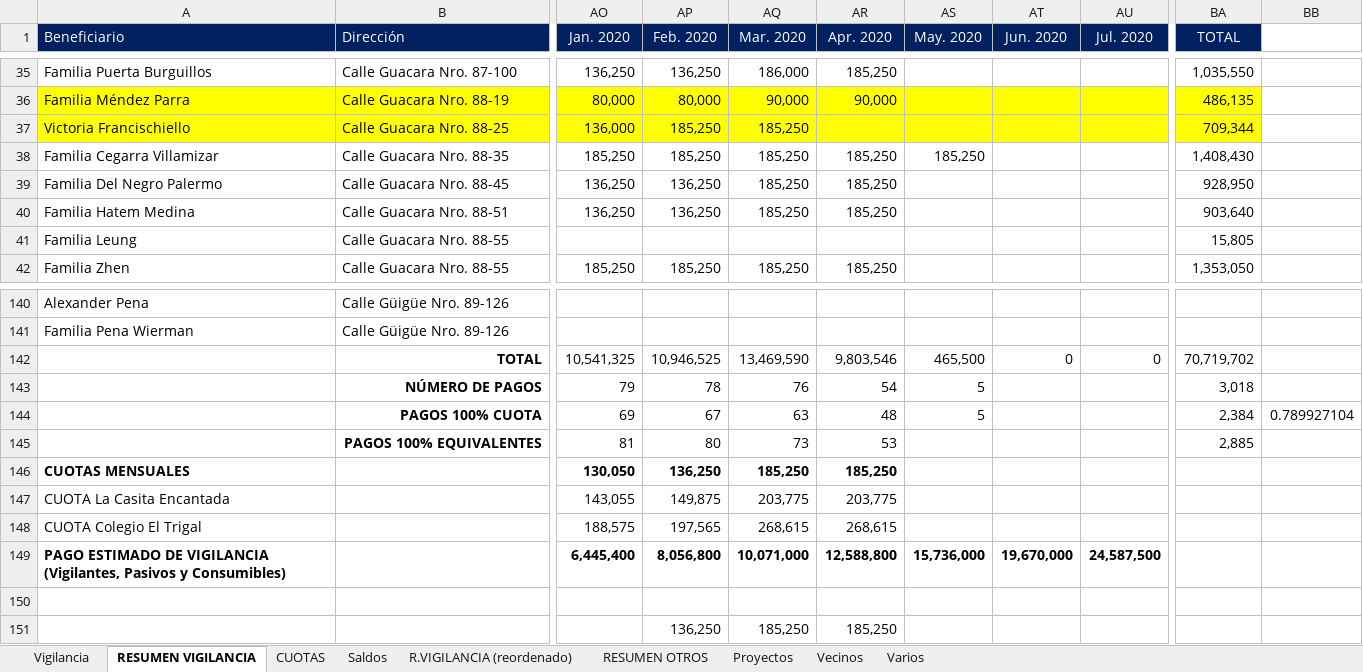
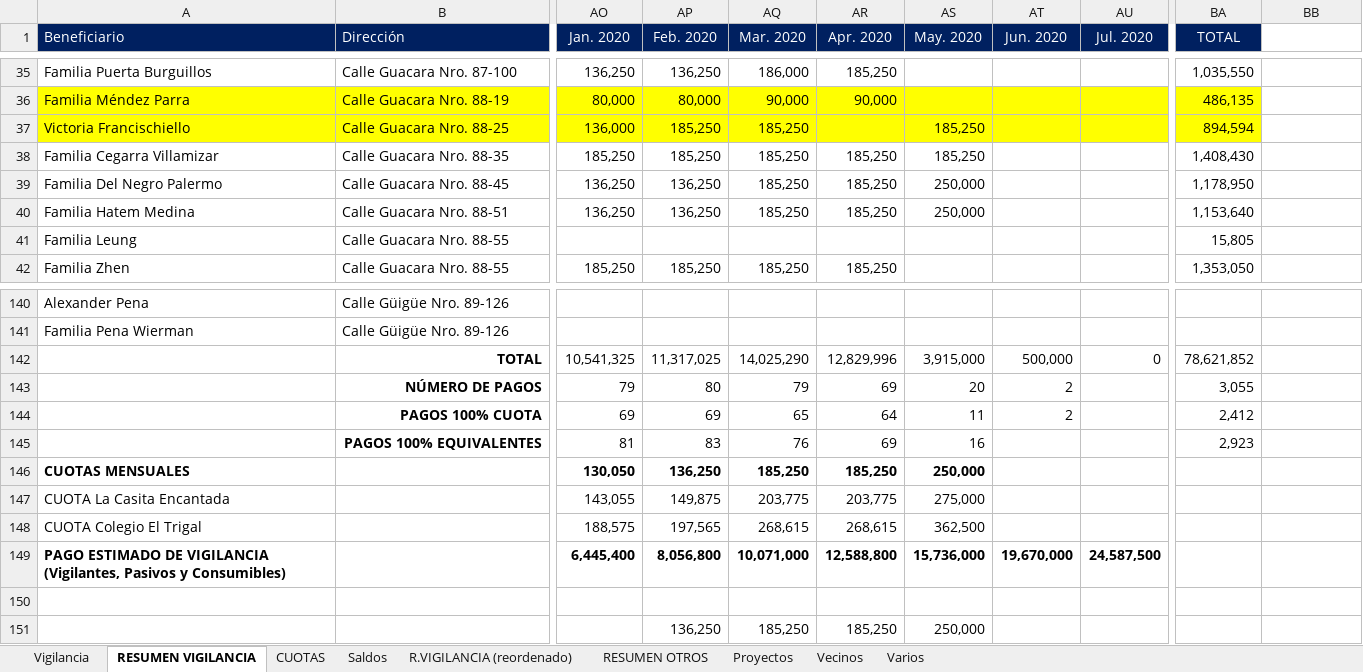
Before and after one commit to MColosso/GyG-Recibos, an Excel workbook: 1.1. GyG Recibos.xlsm, sheet RESUMEN VIGILANCIA, drawn as a sheet; only a part is shown, gaps mark what is left out; values as stored, in another font and other column widths than the file's, no borders; conditional formats not drawn; the diff covers the shown part only; the diff names each change by its address in the sheet, - before the commit and + after, or states it on an @@ line.

```diff
--- a/1.1. GyG Recibos.xlsm (sheet RESUMEN VIGILANCIA)
+++ b/1.1. GyG Recibos.xlsm (sheet RESUMEN VIGILANCIA)
-AS37 (May. 2020): (empty)
+AS37 (May. 2020): 185,250
-BA37 (TOTAL): 709,344
+BA37 (TOTAL): 894,594
-AS39:AS40 (May. 2020): (empty)
+AS39:AS40 (May. 2020): 250,000
-BA39 (TOTAL): 928,950
+BA39 (TOTAL): 1,178,950
-BA40 (TOTAL): 903,640
+BA40 (TOTAL): 1,153,640
-AP142 (Feb. 2020): 10,946,525
+AP142 (Feb. 2020): 11,317,025
-AQ142 (Mar. 2020): 13,469,590
+AQ142 (Mar. 2020): 14,025,290
-AR142 (Apr. 2020): 9,803,546
+AR142 (Apr. 2020): 12,829,996
-AS142 (May. 2020): 465,500
+AS142 (May. 2020): 3,915,000
-AT142 (Jun. 2020): 0
+AT142 (Jun. 2020): 500,000
-BA142 (TOTAL): 70,719,702
+BA142 (TOTAL): 78,621,852
-AP143 (Feb. 2020): 78
+AP143 (Feb. 2020): 80
-AQ143 (Mar. 2020): 76
+AQ143 (Mar. 2020): 79
-AR143 (Apr. 2020): 54
+AR143 (Apr. 2020): 69
-AS143 (May. 2020): 5
+AS143 (May. 2020): 20
-AT143:AT144 (Jun. 2020): (empty)
+AT143:AT144 (Jun. 2020): 2
-BA143 (TOTAL): 3,018
+BA143 (TOTAL): 3,055
-AP144 (Feb. 2020): 67
+AP144 (Feb. 2020): 69
-AQ144 (Mar. 2020): 63
+AQ144 (Mar. 2020): 65
-AR144 (Apr. 2020): 48
+AR144 (Apr. 2020): 64
-AS144 (May. 2020): 5
+AS144 (May. 2020): 11
-BA144 (TOTAL): 2,384
+BA144 (TOTAL): 2,412
-BB144: 0.789927104
+BB144: (empty)
-AP145 (Feb. 2020): 80
+AP145 (Feb. 2020): 83
-AQ145 (Mar. 2020): 73
+AQ145 (Mar. 2020): 76
-AR145 (Apr. 2020): 53
+AR145 (Apr. 2020): 69
-AS145 (May. 2020): (empty)
+AS145 (May. 2020): 16
-BA145 (TOTAL): 2,885
+BA145 (TOTAL): 2,923
-AS146 (May. 2020): (empty)
+AS146 (May. 2020): 250,000
-AS147 (May. 2020): (empty)
+AS147 (May. 2020): 275,000
-AS148 (May. 2020): (empty)
+AS148 (May. 2020): 362,500
-AS151 (May. 2020): (empty)
+AS151 (May. 2020): 250,000
```
Also changed, not shown: 66 edited cells elsewhere in this sheet, sheet Vigilancia, sheet CUOTAS, sheet R.VIGILANCIA (reordenado), sheet Saldos, sheet RESUMEN OTROS, formulas that keep their value, 10 other files.
